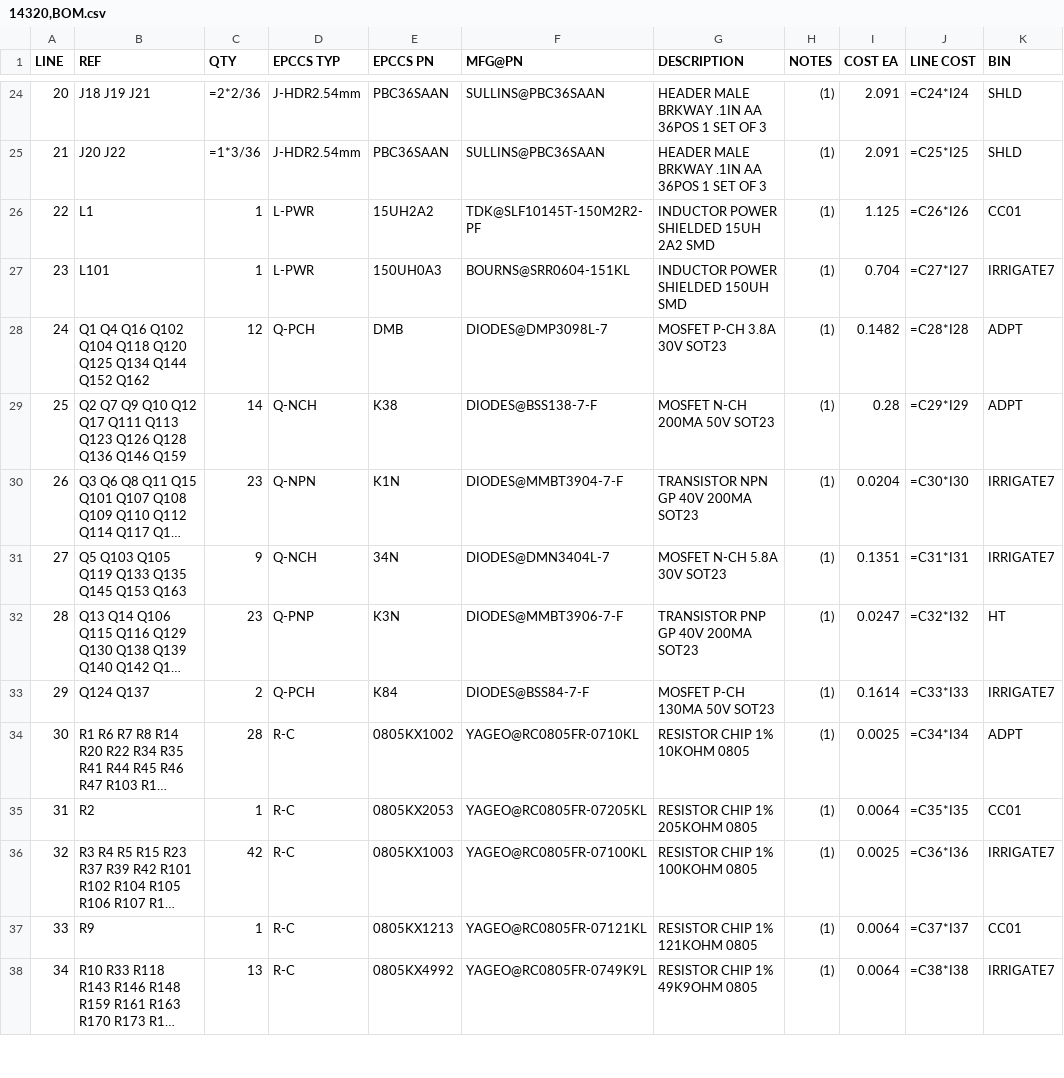
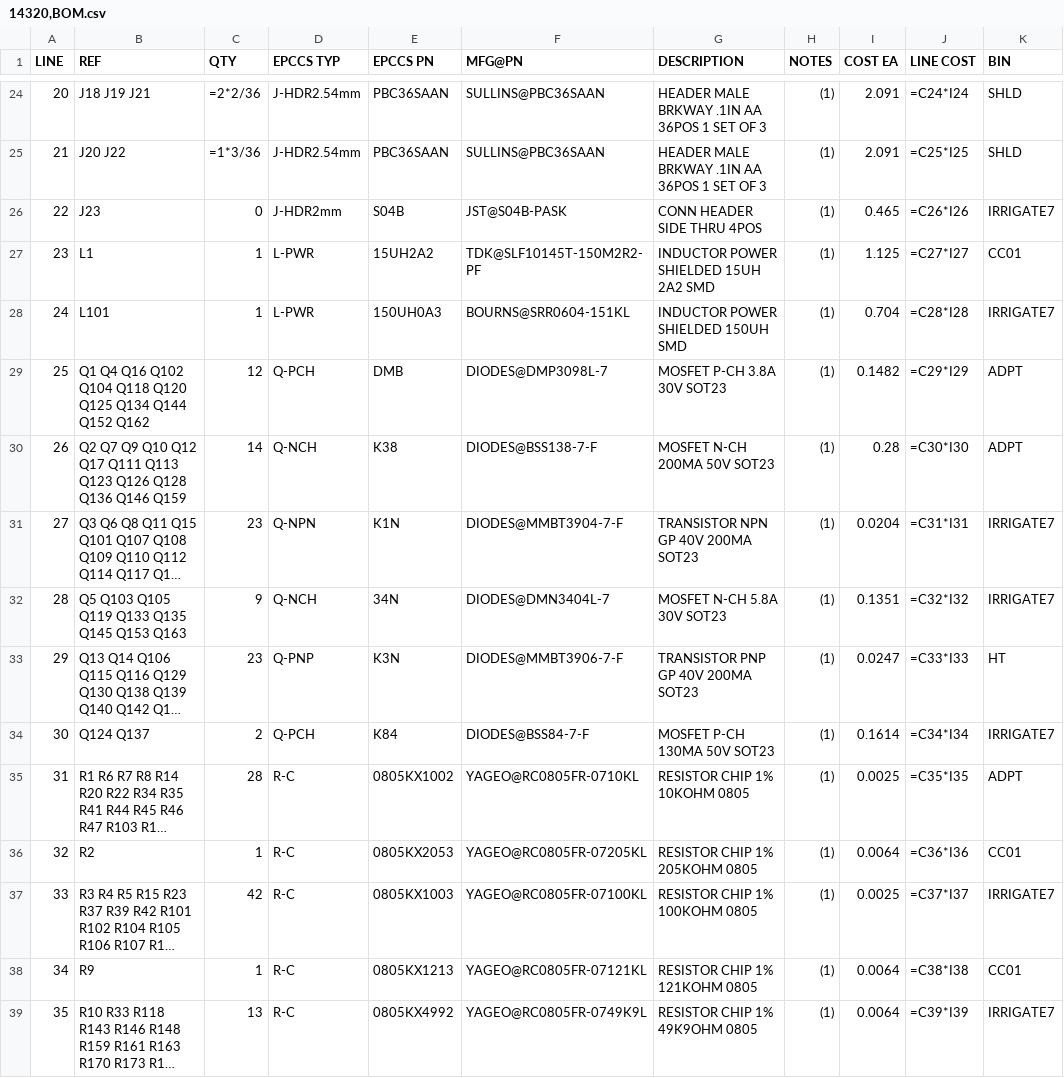
Before and after one commit to epccs/Irrigate7, a CSV file: Hardware/Design/14320,BOM.csv, drawn as a sheet; only a part is shown, gaps mark what is left out; long unchanged cells end in …; addresses are those after the commit; the diff covers the shown part only; the diff names each change by its address in the sheet, - before the commit and + after, or states it on an @@ line.

Commit message:
Hardware: part for i2c conn

```diff
--- a/Hardware/Design/14320,BOM.csv
+++ b/Hardware/Design/14320,BOM.csv
+row 26: 22 | J23 | 0 | J-HDR2mm | S04B | JST@S04B-PASK | CONN HEADER SIDE THRU 4POS | (1) | 0.465 | =C26*I26 | IRRIGATE7
@@ column A (LINE) renumbered between rows 27 and 54 @@
-J27 (LINE COST): =C26*I26
+J27 (LINE COST): =C27*I27
-J28 (LINE COST): =C27*I27
+J28 (LINE COST): =C28*I28
-J29 (LINE COST): =C28*I28
+J29 (LINE COST): =C29*I29
-J30 (LINE COST): =C29*I29
+J30 (LINE COST): =C30*I30
-J31 (LINE COST): =C30*I30
+J31 (LINE COST): =C31*I31
-J32 (LINE COST): =C31*I31
+J32 (LINE COST): =C32*I32
-J33 (LINE COST): =C32*I32
+J33 (LINE COST): =C33*I33
-J34 (LINE COST): =C33*I33
+J34 (LINE COST): =C34*I34
-J35 (LINE COST): =C34*I34
+J35 (LINE COST): =C35*I35
-J36 (LINE COST): =C35*I35
+J36 (LINE COST): =C36*I36
-J37 (LINE COST): =C36*I36
+J37 (LINE COST): =C37*I37
-J38 (LINE COST): =C37*I37
+J38 (LINE COST): =C38*I38
-J39 (LINE COST): =C38*I38
+J39 (LINE COST): =C39*I39
```
Also changed, not shown: 1 removed row and 28 edited cells elsewhere in this file.
